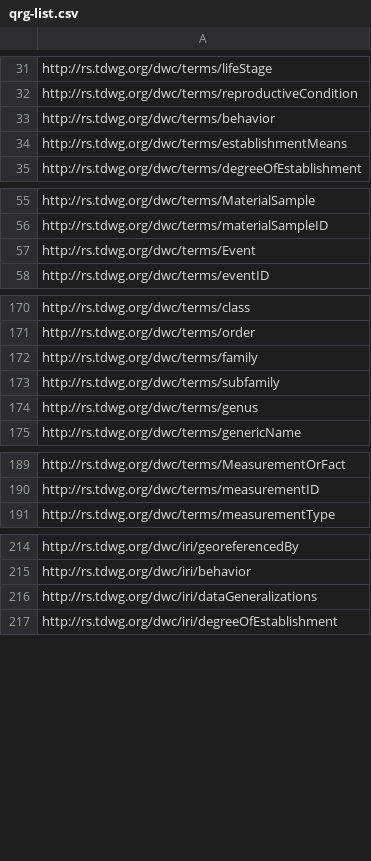
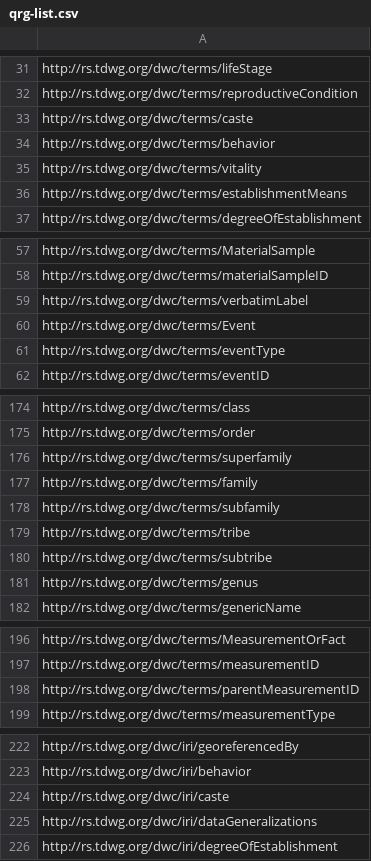
Before and after one commit to tdwg/dwc, a CSV file: build/qrg-list.csv, drawn as a sheet; only a part is shown, gaps mark what is left out; the diff covers the shown part only.

Commit message:
Update qrg-list.csv

```diff
--- a/build/qrg-list.csv
+++ b/build/qrg-list.csv
@@ -32,3 +32,5 @@ http://rs.tdwg.org/dwc/terms/lifeStage
 http://rs.tdwg.org/dwc/terms/reproductiveCondition
+http://rs.tdwg.org/dwc/terms/caste
 http://rs.tdwg.org/dwc/terms/behavior
+http://rs.tdwg.org/dwc/terms/vitality
 http://rs.tdwg.org/dwc/terms/establishmentMeans
@@ -56,3 +58,5 @@ http://rs.tdwg.org/dwc/terms/MaterialSample
 http://rs.tdwg.org/dwc/terms/materialSampleID
+http://rs.tdwg.org/dwc/terms/verbatimLabel
 http://rs.tdwg.org/dwc/terms/Event
+http://rs.tdwg.org/dwc/terms/eventType
 http://rs.tdwg.org/dwc/terms/eventID
@@ -171,4 +175,7 @@ http://rs.tdwg.org/dwc/terms/class
 http://rs.tdwg.org/dwc/terms/order
+http://rs.tdwg.org/dwc/terms/superfamily
 http://rs.tdwg.org/dwc/terms/family
 http://rs.tdwg.org/dwc/terms/subfamily
+http://rs.tdwg.org/dwc/terms/tribe
+http://rs.tdwg.org/dwc/terms/subtribe
 http://rs.tdwg.org/dwc/terms/genus
@@ -190,2 +197,3 @@ http://rs.tdwg.org/dwc/terms/MeasurementOrFact
 http://rs.tdwg.org/dwc/terms/measurementID
+http://rs.tdwg.org/dwc/terms/parentMeasurementID
 http://rs.tdwg.org/dwc/terms/measurementType
@@ -215,2 +223,3 @@ http://rs.tdwg.org/dwc/iri/georeferencedBy
 http://rs.tdwg.org/dwc/iri/behavior
+http://rs.tdwg.org/dwc/iri/caste
 http://rs.tdwg.org/dwc/iri/dataGeneralizations
```
Also changed, not shown: 2 added rows elsewhere in this file.
